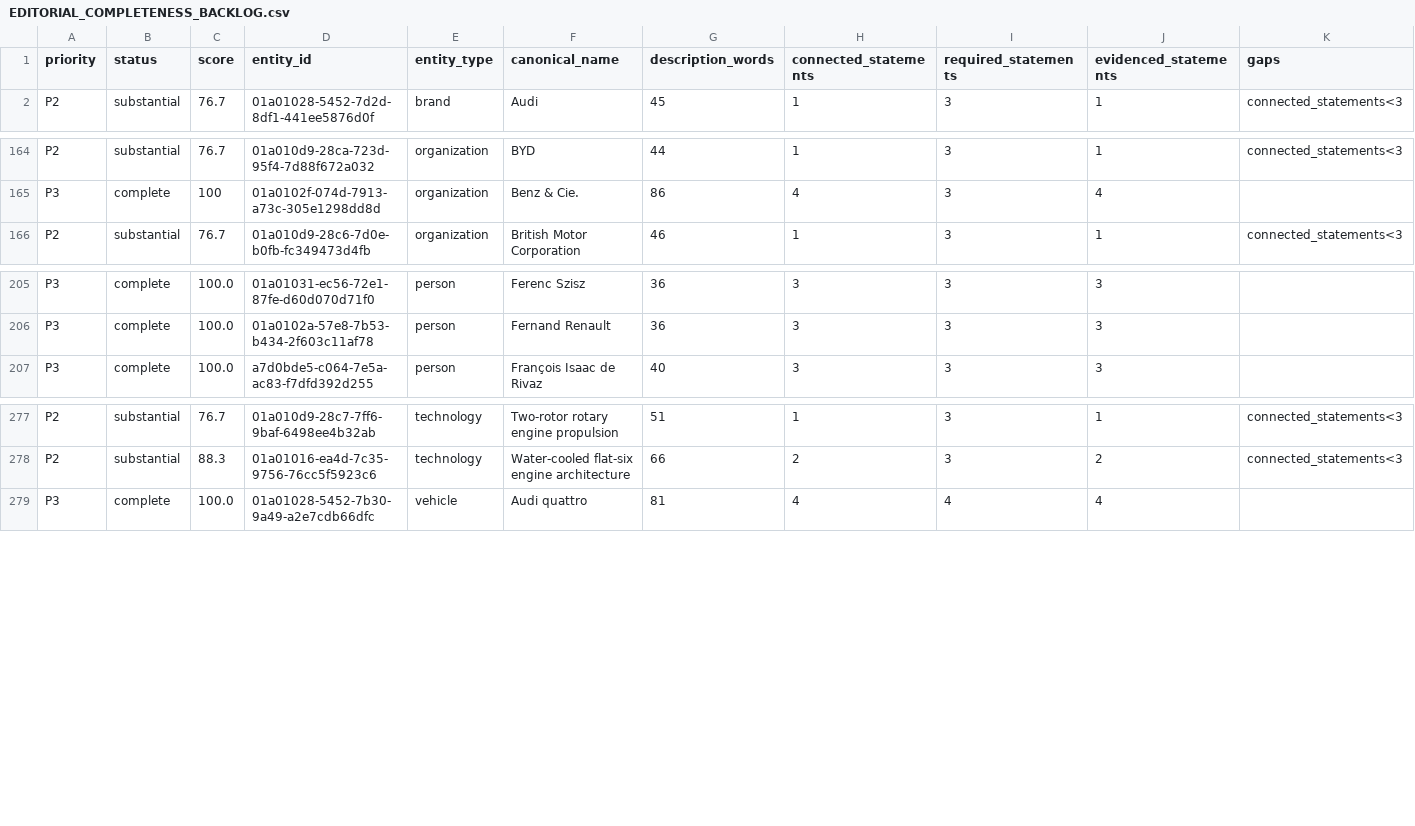
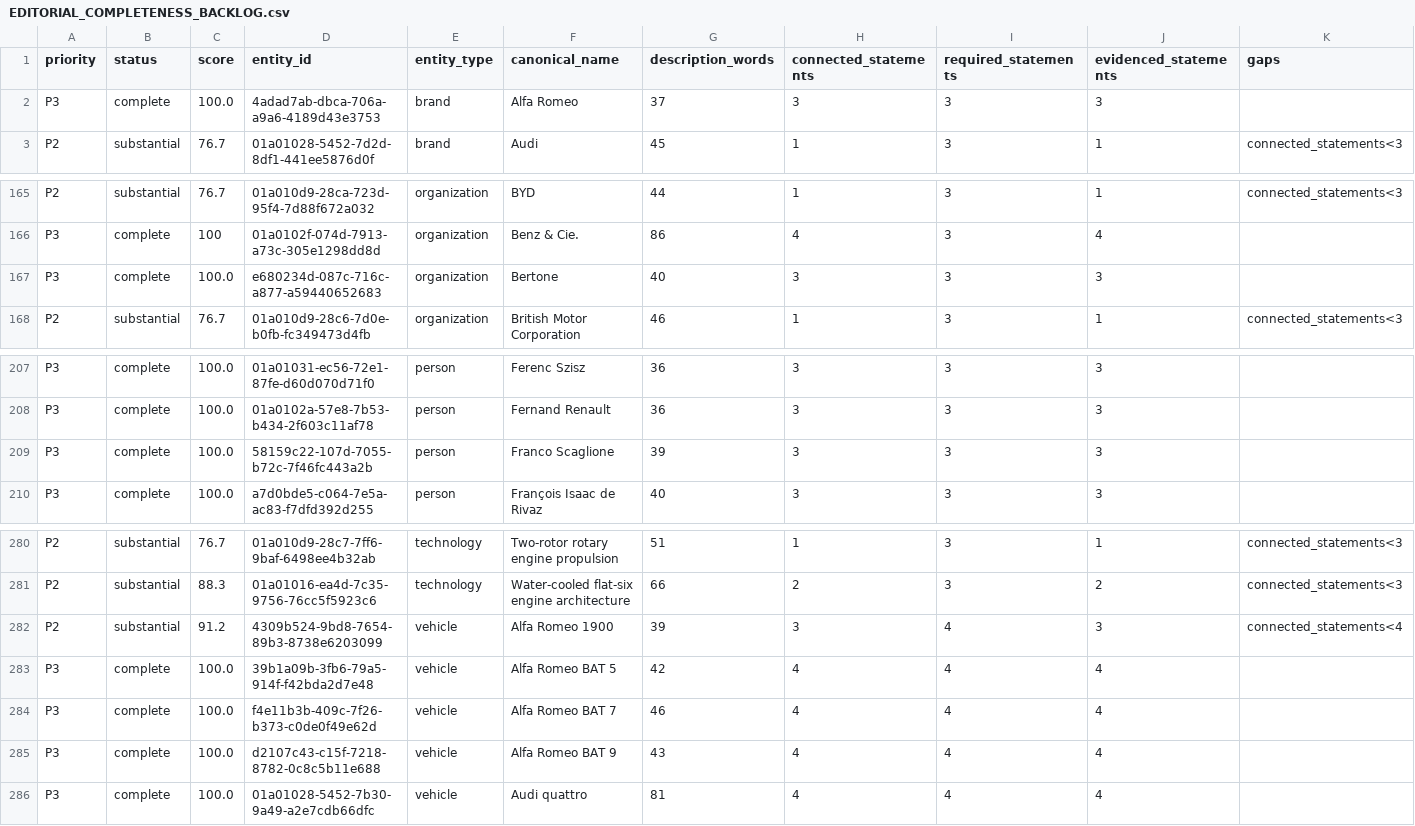
Before and after one commit to flpgiacomini/atlas, a CSV file: handoff/EDITORIAL_COMPLETENESS_BACKLOG.csv, drawn as a sheet; only a part is shown, gaps mark what is left out; the diff names each change by its address in the sheet, - before the commit and + after, or states it on an @@ line.

Commit message:
content: publish Alfa Romeo BAT aerodynamic series

```diff
--- a/handoff/EDITORIAL_COMPLETENESS_BACKLOG.csv
+++ b/handoff/EDITORIAL_COMPLETENESS_BACKLOG.csv
+row 2: P3 | complete | 100.0 | 4adad7ab-dbca-706a-a9a6-4189d43e3753 | brand | Alfa Romeo | 37 | 3 | 3 | 3
+row 167: P3 | complete | 100.0 | e680234d-087c-716c-a877-a59440652683 | organization | Bertone | 40 | 3 | 3 | 3
+row 209: P3 | complete | 100.0 | 58159c22-107d-7055-b72c-7f46fc443a2b | person | Franco Scaglione | 39 | 3 | 3 | 3
+row 282: P2 | substantial | 91.2 | 4309b524-9bd8-7654-89b3-8738e6203099 | vehicle | Alfa Romeo 1900 | 39 | 3 | 4 | 3 | connected_statements<4
+row 283: P3 | complete | 100.0 | 39b1a09b-3fb6-79a5-914f-f42bda2d7e48 | vehicle | Alfa Romeo BAT 5 | 42 | 4 | 4 | 4
+row 284: P3 | complete | 100.0 | f4e11b3b-409c-7f26-b373-c0de0f49e62d | vehicle | Alfa Romeo BAT 7 | 46 | 4 | 4 | 4
+row 285: P3 | complete | 100.0 | d2107c43-c15f-7218-8782-0c8c5b11e688 | vehicle | Alfa Romeo BAT 9 | 43 | 4 | 4 | 4
```
Also changed, not shown: current/atlas-web/data/brand.candidates.csv, current/atlas-web/data/historical-significance.candidates.csv, 11 other files.
